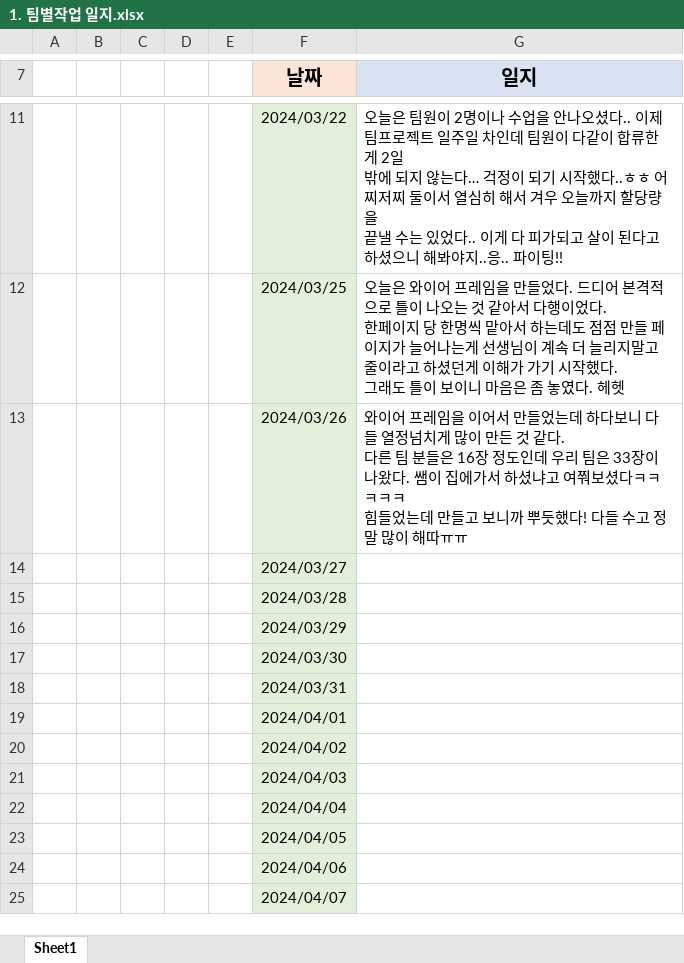
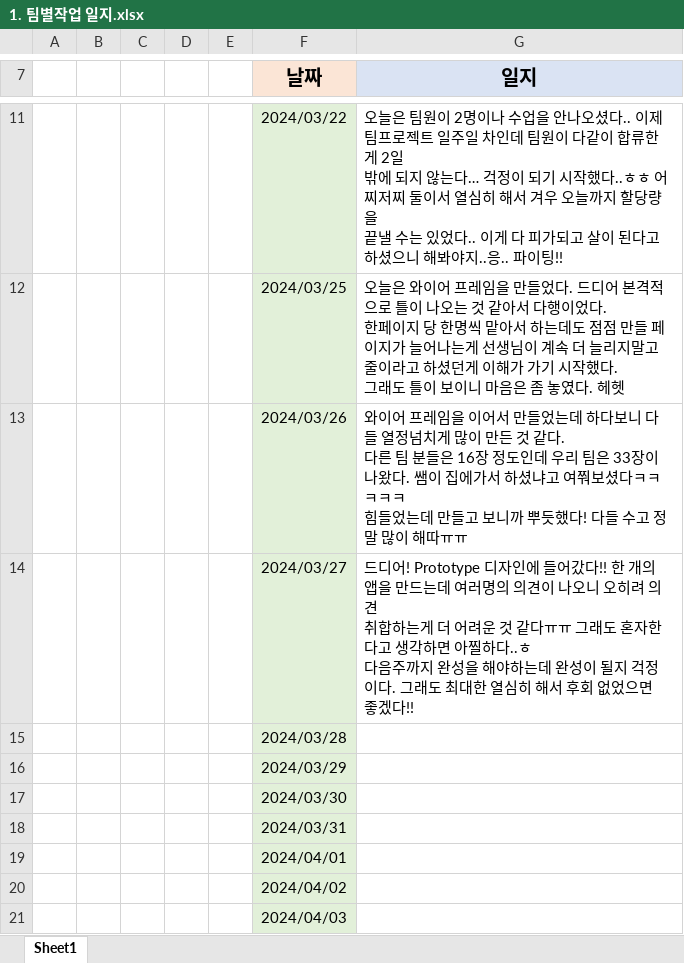
Before and after one commit to ayjvv/Group, an Excel workbook: 일지/1. 팀별작업 일지.xlsx, sheet Sheet1, drawn as a sheet; only a part is shown, gaps mark what is left out; the shorter side is filled out with more unchanged rows; values as stored, in another font and other column widths than the file's, no borders; ↵ is a line break in a cell; the diff names each change by its address in the sheet, - before the commit and + after, or states it on an @@ line.

Commit message:
추가

```diff
--- a/일지/1. 팀별작업 일지.xlsx (sheet Sheet1)
+++ b/일지/1. 팀별작업 일지.xlsx (sheet Sheet1)
-G14 (일지): (empty)
+G14 (일지): 드디어! Prototype 디자인에 들어갔다!! 한 개의 앱을 만드는데 여러명의 의견이 나오니 오히려 의견 ↵ 취합하는게 더 어려운 것 같다ㅠㅠ 그래도 혼자한다고 생각하면 아찔하다..ㅎ ↵ 다음주까지 완성을 해야하는데 완성이 될지 걱정이다. 그래도 최대한 열심히 해서 후회 없었으면 ↵ 좋겠다!!
```
